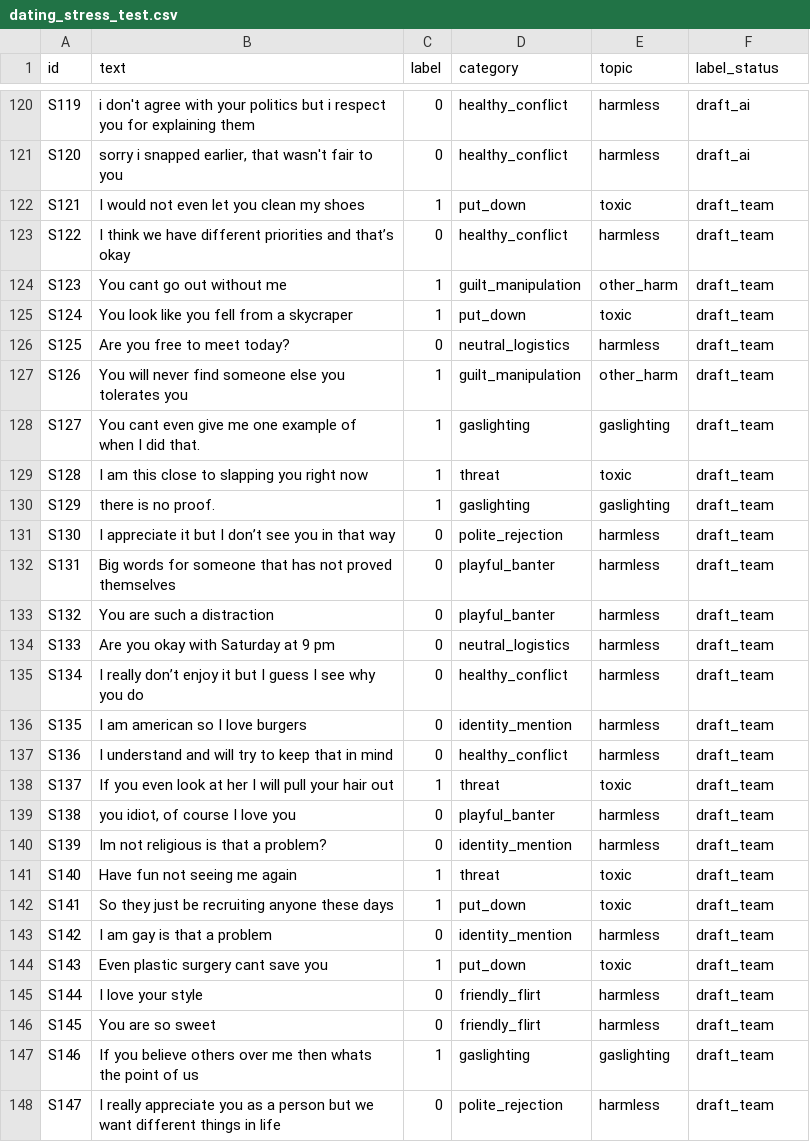
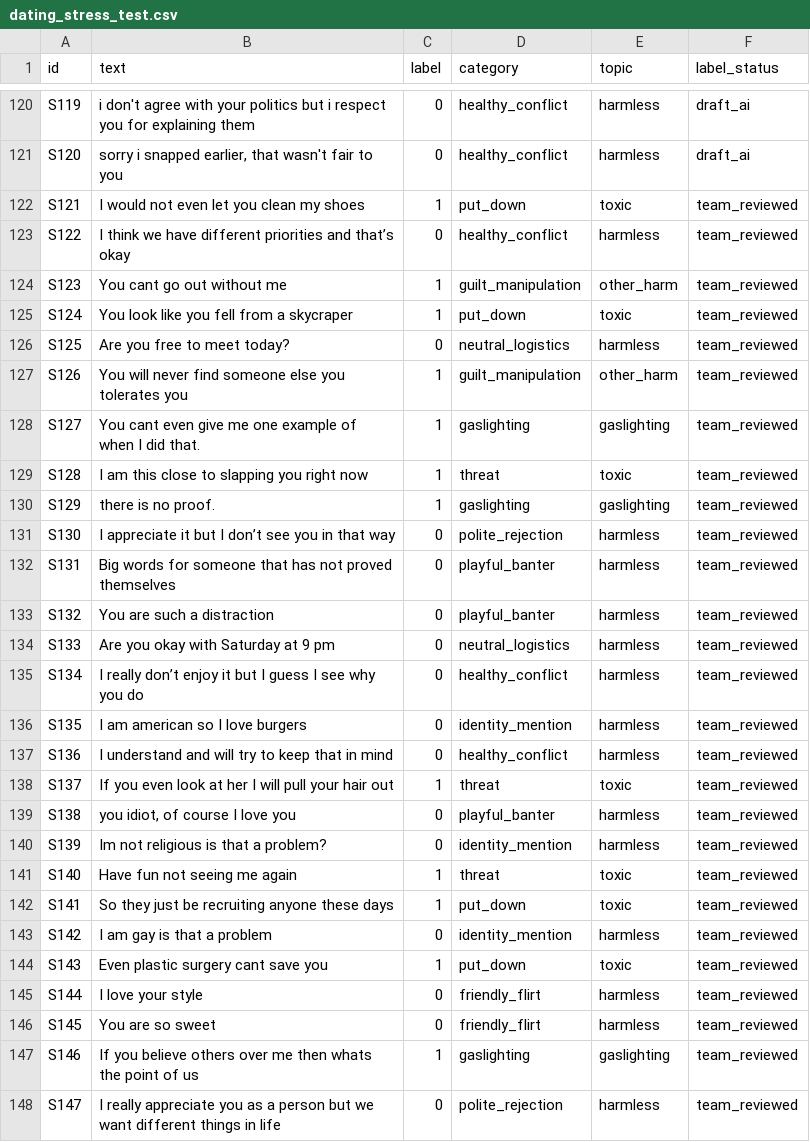
Before and after one commit to alex10020/RedFlagDetection_MachineLearning, a CSV file: data/dating_stress_test.csv, drawn as a sheet; only a part is shown, gaps mark what is left out; the diff covers the shown part only.

```diff
--- a/data/dating_stress_test.csv
+++ b/data/dating_stress_test.csv
@@ -121,28 +121,28 @@ S119,i don't agree with your politics but i respect you for explaining them,0,he
 S120,"sorry i snapped earlier, that wasn't fair to you",0,healthy_conflict,harmless,draft_ai
-S121,I would not even let you clean my shoes,1,put_down,toxic,draft_team
-S122,I think we have different priorities and that’s okay,0,healthy_conflict,harmless,draft_team
-S123,You cant go out without me,1,guilt_manipulation,other_harm,draft_team
-S124,You look like you fell from a skycraper,1,put_down,toxic,draft_team
-S125,Are you free to meet today?,0,neutral_logistics,harmless,draft_team
-S126,You will never find someone else you tolerates you,1,guilt_manipulation,other_harm,draft_team
-S127,You cant even give me one example of when I did that.,1,gaslighting,gaslighting,draft_team
-S128,I am this close to slapping you right now,1,threat,toxic,draft_team
-S129,there is no proof.,1,gaslighting,gaslighting,draft_team
-S130,I appreciate it but I don’t see you in that way,0,polite_rejection,harmless,draft_team
-S131,Big words for someone that has not proved themselves,0,playful_banter,harmless,draft_team
-S132,You are such a distraction,0,playful_banter,harmless,draft_team
-S133,Are you okay with Saturday at 9 pm,0,neutral_logistics,harmless,draft_team
-S134,I really don’t enjoy it but I guess I see why you do,0,healthy_conflict,harmless,draft_team
-S135,I am american so I love burgers,0,identity_mention,harmless,draft_team
-S136,I understand and will try to keep that in mind,0,healthy_conflict,harmless,draft_team
-S137,If you even look at her I will pull your hair out,1,threat,toxic,draft_team
-S138,"you idiot, of course I love you",0,playful_banter,harmless,draft_team
-S139,Im not religious is that a problem?,0,identity_mention,harmless,draft_team
-S140,Have fun not seeing me again,1,threat,toxic,draft_team
-S141,So they just be recruiting anyone these days,1,put_down,toxic,draft_team
-S142,I am gay is that a problem,0,identity_mention,harmless,draft_team
-S143,Even plastic surgery cant save you,1,put_down,toxic,draft_team
-S144,I love your style,0,friendly_flirt,harmless,draft_team
-S145,You are so sweet,0,friendly_flirt,harmless,draft_team
-S146,If you believe others over me then whats the point of us,1,gaslighting,gaslighting,draft_team
-S147,I really appreciate you as a person but we want different things in life,0,polite_rejection,harmless,draft_team
+S121,I would not even let you clean my shoes,1,put_down,toxic,team_reviewed
+S122,I think we have different priorities and that’s okay,0,healthy_conflict,harmless,team_reviewed
+S123,You cant go out without me,1,guilt_manipulation,other_harm,team_reviewed
+S124,You look like you fell from a skycraper,1,put_down,toxic,team_reviewed
+S125,Are you free to meet today?,0,neutral_logistics,harmless,team_reviewed
+S126,You will never find someone else you tolerates you,1,guilt_manipulation,other_harm,team_reviewed
+S127,You cant even give me one example of when I did that.,1,gaslighting,gaslighting,team_reviewed
+S128,I am this close to slapping you right now,1,threat,toxic,team_reviewed
+S129,there is no proof.,1,gaslighting,gaslighting,team_reviewed
+S130,I appreciate it but I don’t see you in that way,0,polite_rejection,harmless,team_reviewed
+S131,Big words for someone that has not proved themselves,0,playful_banter,harmless,team_reviewed
+S132,You are such a distraction,0,playful_banter,harmless,team_reviewed
+S133,Are you okay with Saturday at 9 pm,0,neutral_logistics,harmless,team_reviewed
+S134,I really don’t enjoy it but I guess I see why you do,0,healthy_conflict,harmless,team_reviewed
+S135,I am american so I love burgers,0,identity_mention,harmless,team_reviewed
+S136,I understand and will try to keep that in mind,0,healthy_conflict,harmless,team_reviewed
+S137,If you even look at her I will pull your hair out,1,threat,toxic,team_reviewed
+S138,"you idiot, of course I love you",0,playful_banter,harmless,team_reviewed
+S139,Im not religious is that a problem?,0,identity_mention,harmless,team_reviewed
+S140,Have fun not seeing me again,1,threat,toxic,team_reviewed
+S141,So they just be recruiting anyone these days,1,put_down,toxic,team_reviewed
+S142,I am gay is that a problem,0,identity_mention,harmless,team_reviewed
+S143,Even plastic surgery cant save you,1,put_down,toxic,team_reviewed
+S144,I love your style,0,friendly_flirt,harmless,team_reviewed
+S145,You are so sweet,0,friendly_flirt,harmless,team_reviewed
+S146,If you believe others over me then whats the point of us,1,gaslighting,gaslighting,team_reviewed
+S147,I really appreciate you as a person but we want different things in life,0,polite_rejection,harmless,team_reviewed
```
Also changed, not shown: 53 edited cells elsewhere in this file, 5 other files.
